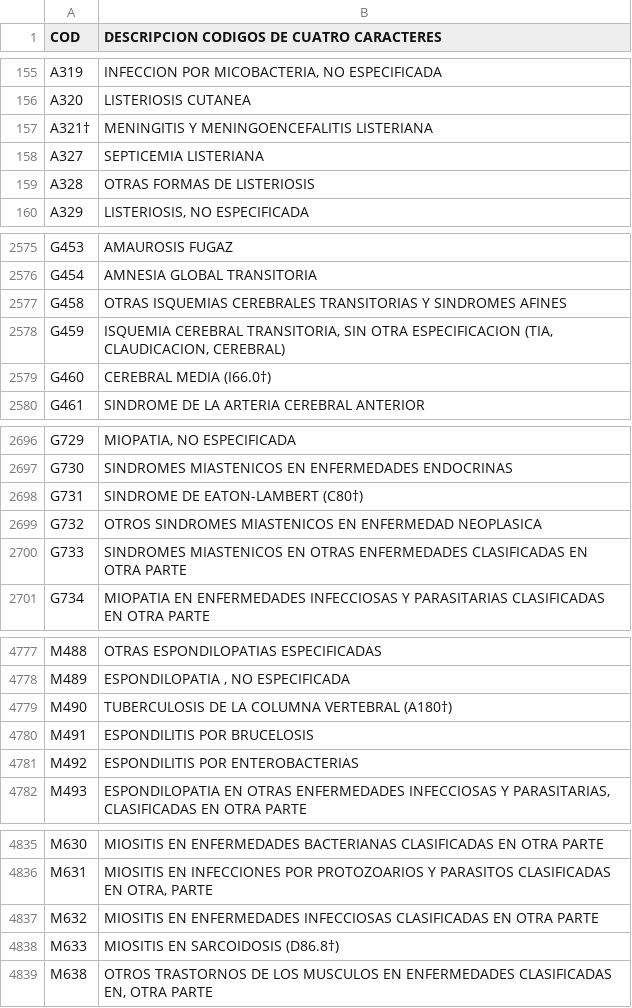
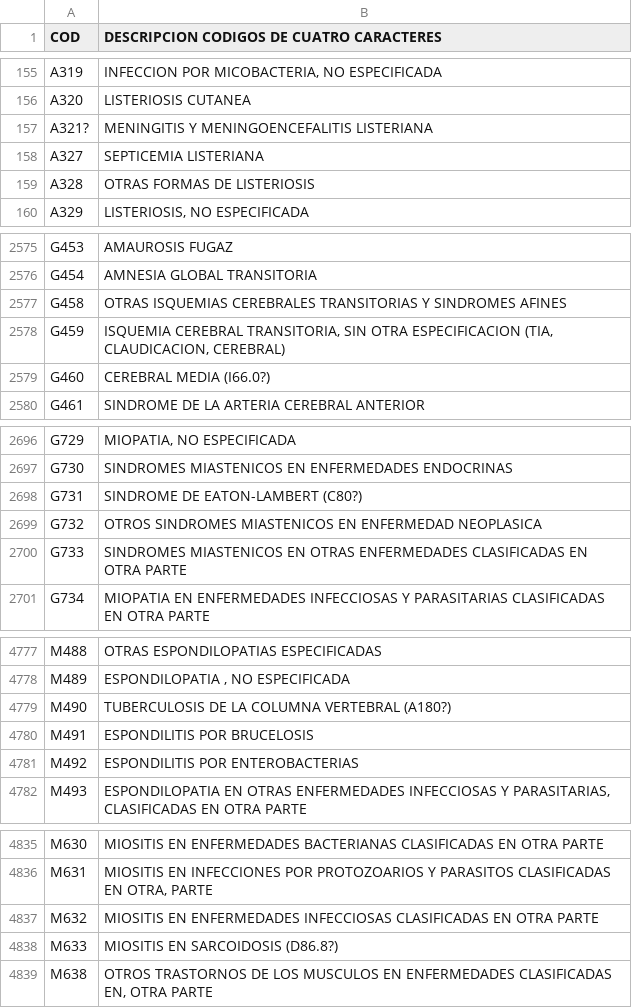
Before and after one commit to jmendozarv/dataset, a CSV file: CEI10_2.csv, drawn as a sheet; only a part is shown, gaps mark what is left out; the diff covers the shown part only.

```diff
--- a/CEI10_2.csv
+++ b/CEI10_2.csv
@@ -156,3 +156,3 @@ A319;INFECCION POR MICOBACTERIA, NO ESPECIFICADA
 A320;LISTERIOSIS CUTANEA
-A321†;MENINGITIS Y MENINGOENCEFALITIS LISTERIANA
+A321?;MENINGITIS Y MENINGOENCEFALITIS LISTERIANA
 A327;SEPTICEMIA LISTERIANA
@@ -2578,3 +2578,3 @@ G458;OTRAS ISQUEMIAS CEREBRALES TRANSITORIAS Y SINDROMES AFINES
 G459;ISQUEMIA CEREBRAL TRANSITORIA, SIN OTRA ESPECIFICACION (TIA, CLAUDICACION, CEREBRAL)
-G460;CEREBRAL MEDIA (I66.0†)
+G460;CEREBRAL MEDIA (I66.0?)
 G461;SINDROME DE LA ARTERIA CEREBRAL ANTERIOR
@@ -2697,3 +2697,3 @@ G729;MIOPATIA, NO ESPECIFICADA
 G730;SINDROMES MIASTENICOS EN ENFERMEDADES ENDOCRINAS
-G731;SINDROME DE EATON-LAMBERT (C80†)
+G731;SINDROME DE EATON-LAMBERT (C80?)
 G732;OTROS SINDROMES MIASTENICOS EN ENFERMEDAD NEOPLASICA
@@ -4778,3 +4778,3 @@ M488;OTRAS ESPONDILOPATIAS ESPECIFICADAS
 M489;ESPONDILOPATIA , NO ESPECIFICADA
-M490;TUBERCULOSIS DE LA COLUMNA VERTEBRAL (A180†)
+M490;TUBERCULOSIS DE LA COLUMNA VERTEBRAL (A180?)
 M491;ESPONDILITIS POR BRUCELOSIS
@@ -4837,3 +4837,3 @@ M631;MIOSITIS EN INFECCIONES POR PROTOZOARIOS Y PARASITOS CLASIFICADAS EN OTRA,
 M632;MIOSITIS EN ENFERMEDADES INFECCIOSAS CLASIFICADAS EN OTRA PARTE
-M633;MIOSITIS EN SARCOIDOSIS (D86.8†)
+M633;MIOSITIS EN SARCOIDOSIS (D86.8?)
 M638;OTROS TRASTORNOS DE LOS MUSCULOS EN ENFERMEDADES CLASIFICADAS EN, OTRA PARTE
```
Also changed, not shown: 1 edited cell elsewhere in this file, CEI10_1.csv.
